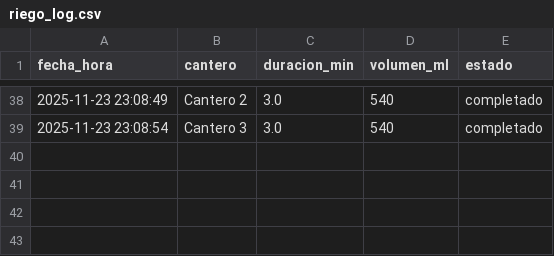
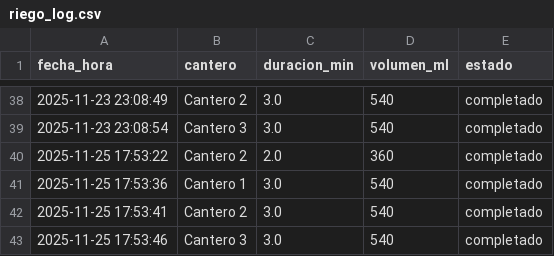
Before and after one commit to Reveliak/AutoriegoPY, a CSV file: riego_log.csv, drawn as a sheet; only a part is shown, gaps mark what is left out.

```diff
--- a/riego_log.csv
+++ b/riego_log.csv
@@ -39 +39,5 @@ fecha_hora,cantero,duracion_min,volumen_ml,estado
 2025-11-23 23:08:54,Cantero 3,3.0,540,completado
+2025-11-25 17:53:22,Cantero 2,2.0,360,completado
+2025-11-25 17:53:36,Cantero 1,3.0,540,completado
+2025-11-25 17:53:41,Cantero 2,3.0,540,completado
+2025-11-25 17:53:46,Cantero 3,3.0,540,completado
```
Also changed, not shown: 2 other files.
